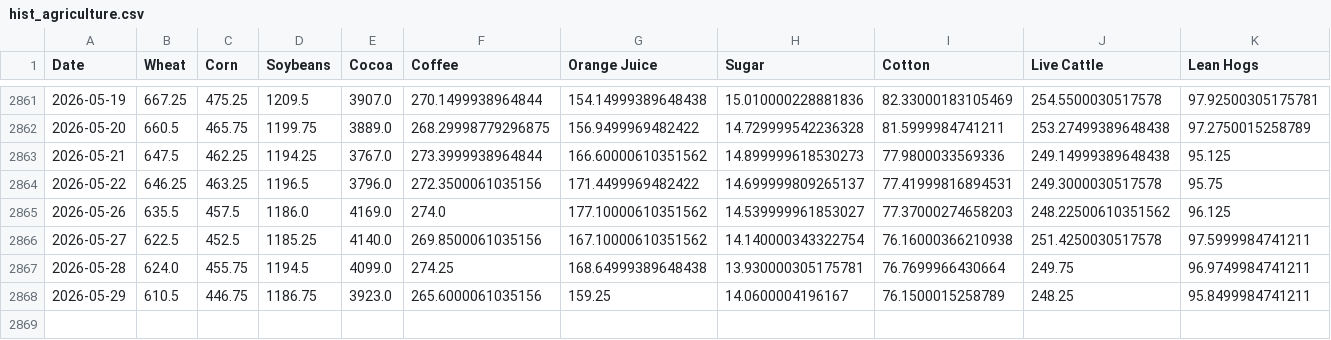
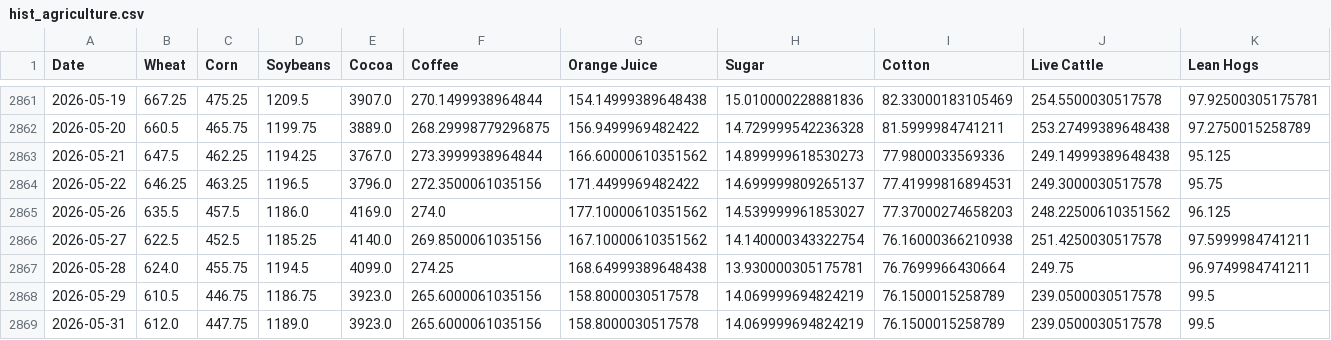
Before and after one commit to dalmeidauriay-ai/cross_market_dashboard, a CSV file: data/processed/hist_agriculture.csv, drawn as a sheet; only a part is shown, gaps mark what is left out.

```diff
--- a/data/processed/hist_agriculture.csv
+++ b/data/processed/hist_agriculture.csv
@@ -2867,2 +2867,3 @@ Date,Wheat,Corn,Soybeans,Cocoa,Coffee,Orange Juice,Sugar,Cotton,Live Cattle,Lean
 2026-05-28,624.0,455.75,1194.5,4099.0,274.25,168.64999389648438,13.930000305175781,76.7699966430664,249.75,96.9749984741211
-2026-05-29,610.5,446.75,1186.75,3923.0,265.6000061035156,159.25,14.0600004196167,76.1500015258789,248.25,95.8499984741211
+2026-05-29,610.5,446.75,1186.75,3923.0,265.6000061035156,158.8000030517578,14.069999694824219,76.1500015258789,239.0500030517578,99.5
+2026-05-31,612.0,447.75,1189.0,3923.0,265.6000061035156,158.8000030517578,14.069999694824219,76.1500015258789,239.0500030517578,99.5
```
Also changed, not shown: data/processed/futures_curves/curve_gold.csv, data/processed/hist_energy.csv, 19 other files.
